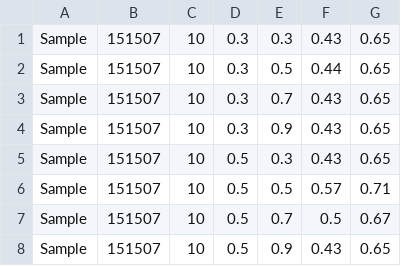
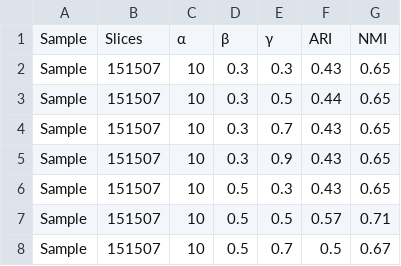
Before and after one commit to luxin-heart/SLGCA, a CSV file: Loss parameter analysis.csv, drawn as a sheet; only a part is shown; the shorter side is filled out with more unchanged rows.

Commit message:
Add files via upload

```diff
--- a/Loss parameter analysis.csv
+++ b/Loss parameter analysis.csv
@@ -1 +1,2 @@
+Sample,Slices,α,β,γ,ARI,NMI
 Sample,151507,10,0.3,0.3,0.43,0.65
```
